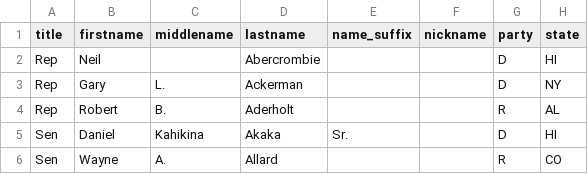
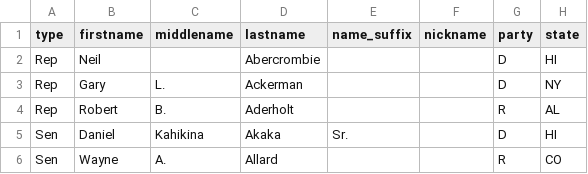
Before and after one commit to zomgacrayon/twitterpop, a CSV file: db/data/legislators.csv, drawn as a sheet; only a part is shown; the diff names each change by its address in the sheet, - before the commit and + after, or states it on an @@ line.

Commit message:
twitterpop

```diff
--- a/db/data/legislators.csv
+++ b/db/data/legislators.csv
-A1: title
+A1: type
```
Also changed, not shown: 11 other files.
